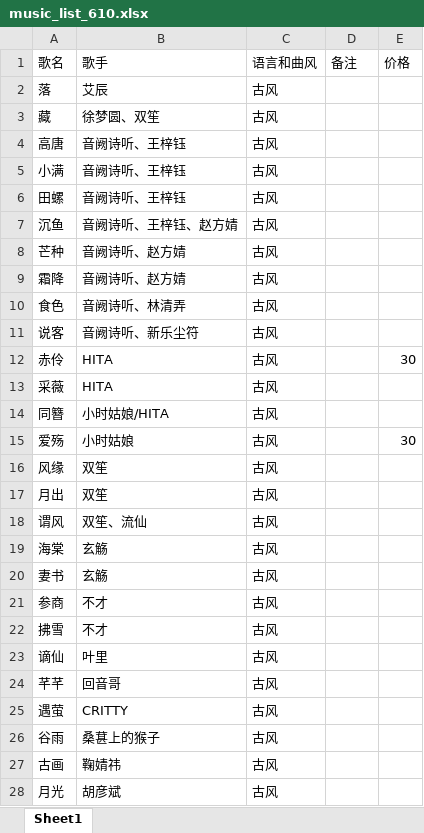
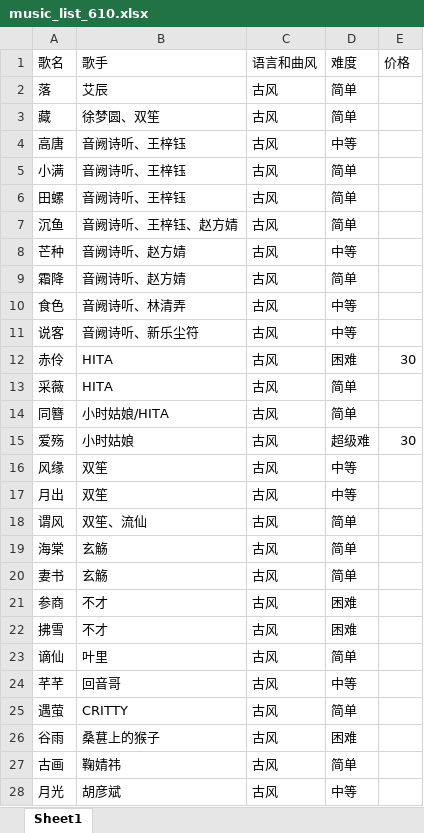
Before and after one commit to alan314m/song-list-of-qzz, an Excel workbook: music_list_610.xlsx, sheet Sheet1, drawn as a sheet; only a part is shown; values as stored, in another font and other column widths than the file's, no cell formats; the diff covers the shown part only; the diff names each change by its address in the sheet, - before the commit and + after, or states it on an @@ line.

```diff
--- a/music_list_610.xlsx (sheet Sheet1)
+++ b/music_list_610.xlsx (sheet Sheet1)
-D1: 备注
+D1: 难度
-D2:D3 (难度): (empty)
+D2:D3 (难度): 简单
-D4 (难度): (empty)
+D4 (难度): 中等
-D5:D7 (难度): (empty)
+D5:D7 (难度): 简单
-D8 (难度): (empty)
+D8 (难度): 中等
-D9 (难度): (empty)
+D9 (难度): 简单
-D10:D11 (难度): (empty)
+D10:D11 (难度): 中等
-D12 (难度): (empty)
+D12 (难度): 困难
-D13:D14 (难度): (empty)
+D13:D14 (难度): 简单
-D15 (难度): (empty)
+D15 (难度): 超级难
-D16:D17 (难度): (empty)
+D16:D17 (难度): 中等
-D18:D20 (难度): (empty)
+D18:D20 (难度): 简单
-D21:D22 (难度): (empty)
+D21:D22 (难度): 困难
-D23 (难度): (empty)
+D23 (难度): 简单
-D24 (难度): (empty)
+D24 (难度): 中等
-D25 (难度): (empty)
+D25 (难度): 简单
-D26 (难度): (empty)
+D26 (难度): 困难
-D27 (难度): (empty)
+D27 (难度): 简单
-D28 (难度): (empty)
+D28 (难度): 中等
```
Also changed, not shown: 30 added rows, 13 removed rows and 799 edited cells elsewhere in this sheet, cell formats, 9 other files.
